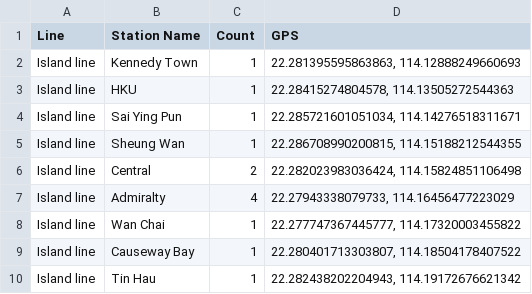
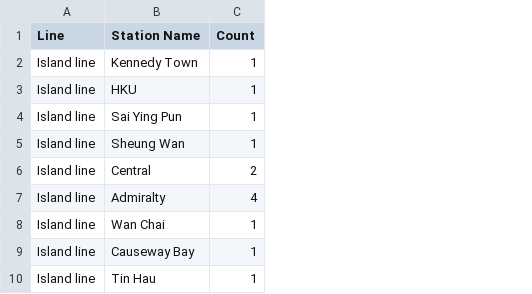
Before and after one commit to kevinhhl/Travel-Itineraries, a CSV file: Metro Systems/Subway map - HK_MTR.csv, drawn as a sheet; only a part is shown; the diff names each change by its address in the sheet, - before the commit and + after, or states it on an @@ line.

```diff
--- a/Metro Systems/Subway map - HK_MTR.csv
+++ b/Metro Systems/Subway map - HK_MTR.csv
-column D (GPS), rows 2-10: 22.281395595863863, 114.12888249660693 | 22.28415274804578, 114.13505272544363 | 22.285721601051034, 114.14276518311671 | 22.286708990200815, 114.15188212544355 | 22.282023983036424, 114.15824851106498 | 22.27943338079733, 114.16456477223029 | 22.277747367445777, 114.17320003455822 | 22.280401713303807, 114.18504178407522 | 22.282438202204943, 114.19172676621342
```
Also changed, not shown: 1 other file.
